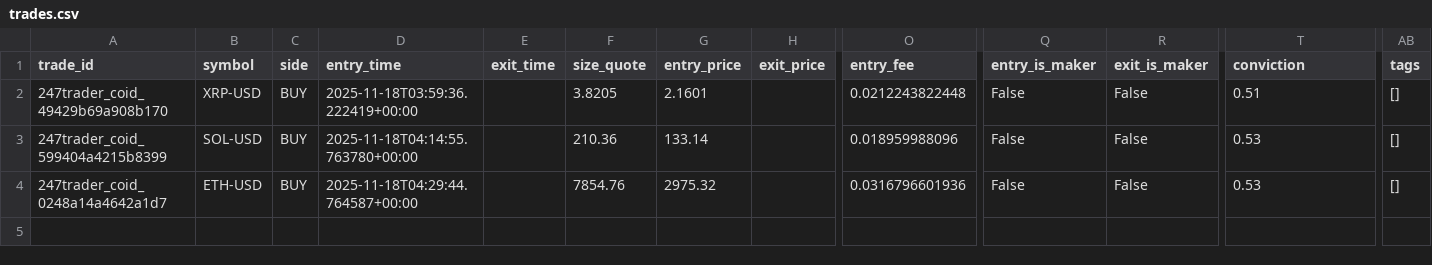
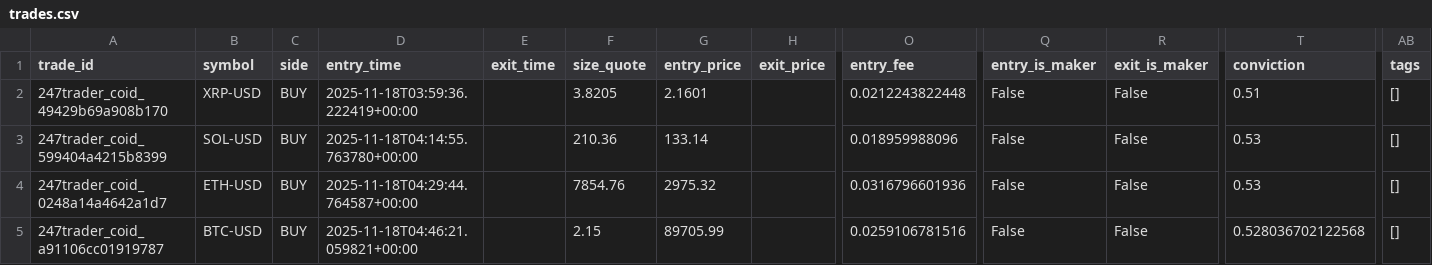
Before and after one commit to aelhadee/247trader-V2, a CSV file: data/trades/trades.csv, drawn as a sheet; only a part is shown, gaps mark what is left out; rows hold the shown columns only; the diff names each change by its address in the sheet, - before the commit and + after, or states it on an @@ line.

```diff
--- a/data/trades/trades.csv
+++ b/data/trades/trades.csv
+row 5: 247trader_coid_a91106cc01919787 | BTC-USD | BUY | 2025-11-18T04:46:21.059821+00:00 |  | 2.15 | 89705.99 |  | 0.0259106781516 | False | False | 0.528036702122568 | []
```
Also changed, not shown: 7 other files.
